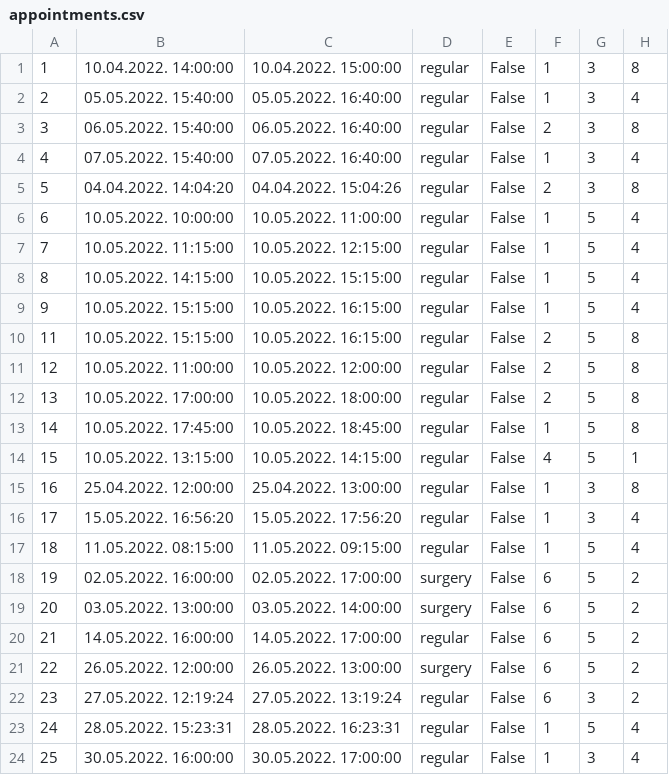
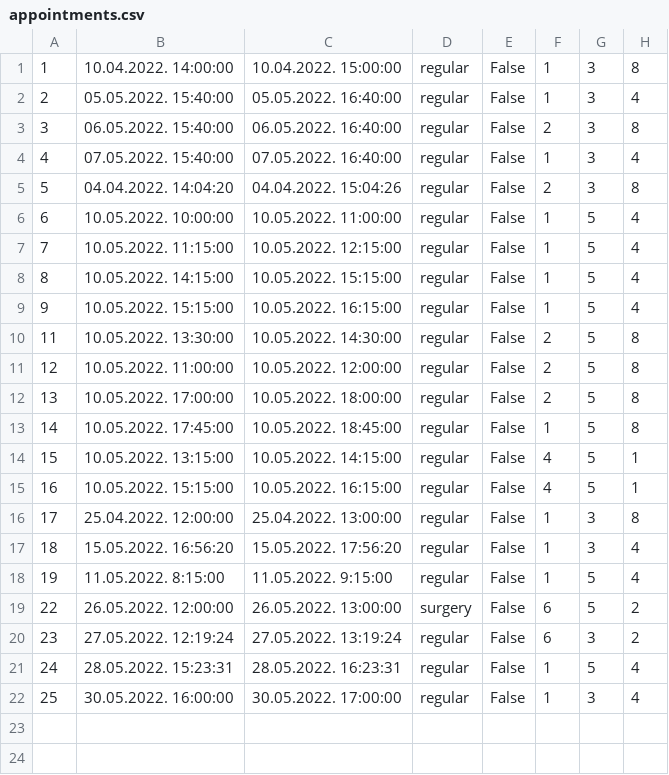
Before and after one commit to dandza7/IN-Tim-9-SIMS-HCI, a CSV file: WpfApp1/Resources/Data/appointments.csv, drawn as a sheet.

```diff
--- a/WpfApp1/Resources/Data/appointments.csv
+++ b/WpfApp1/Resources/Data/appointments.csv
@@ -9,3 +9,3 @@
 9;10.05.2022. 15:15:00;10.05.2022. 16:15:00;regular;False;1;5;4
-11;10.05.2022. 15:15:00;10.05.2022. 16:15:00;regular;False;2;5;8
+11;10.05.2022. 13:30:00;10.05.2022. 14:30:00;regular;False;2;5;8
 12;10.05.2022. 11:00:00;10.05.2022. 12:00:00;regular;False;2;5;8
@@ -14,8 +14,6 @@
 15;10.05.2022. 13:15:00;10.05.2022. 14:15:00;regular;False;4;5;1
-16;25.04.2022. 12:00:00;25.04.2022. 13:00:00;regular;False;1;3;8
-17;15.05.2022. 16:56:20;15.05.2022. 17:56:20;regular;False;1;3;4
-18;11.05.2022. 08:15:00;11.05.2022. 09:15:00;regular;False;1;5;4
-19;02.05.2022. 16:00:00;02.05.2022. 17:00:00;surgery;False;6;5;2
-20;03.05.2022. 13:00:00;03.05.2022. 14:00:00;surgery;False;6;5;2
-21;14.05.2022. 16:00:00;14.05.2022. 17:00:00;regular;False;6;5;2
+16;10.05.2022. 15:15:00;10.05.2022. 16:15:00;regular;False;4;5;1
+17;25.04.2022. 12:00:00;25.04.2022. 13:00:00;regular;False;1;3;8
+18;15.05.2022. 16:56:20;15.05.2022. 17:56:20;regular;False;1;3;4
+19;11.05.2022. 8:15:00;11.05.2022. 9:15:00;regular;False;1;5;4
 22;26.05.2022. 12:00:00;26.05.2022. 13:00:00;surgery;False;6;5;2
```
Also changed, not shown: 19 other files.
